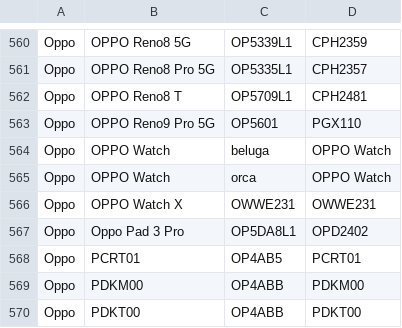
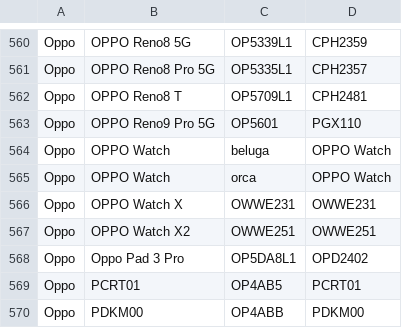
Before and after one commit to Soar1989/get_android_data, a CSV file: data/oplus_gms_devices.csv, drawn as a sheet; only a part is shown, gaps mark what is left out; the shorter side is filled out with more unchanged rows; the diff names each change by its address in the sheet, - before the commit and + after, or states it on an @@ line.

```diff
--- a/data/oplus_gms_devices.csv
+++ b/data/oplus_gms_devices.csv
+row 567: Oppo | OPPO Watch X2 | OWWE251 | OWWE251
```
Also changed, not shown: data/vivo_gms_devices.csv.
